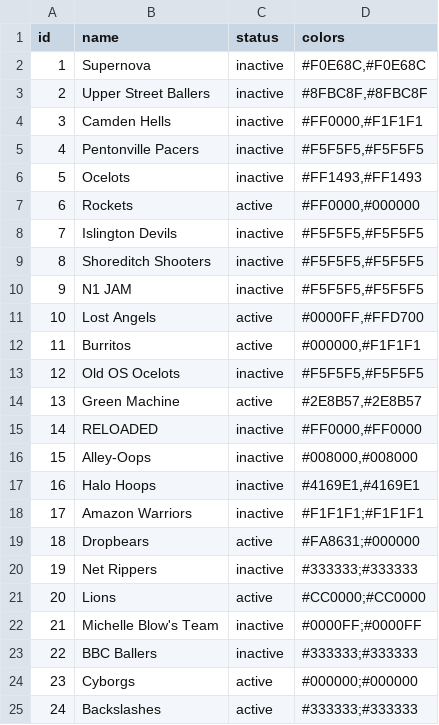
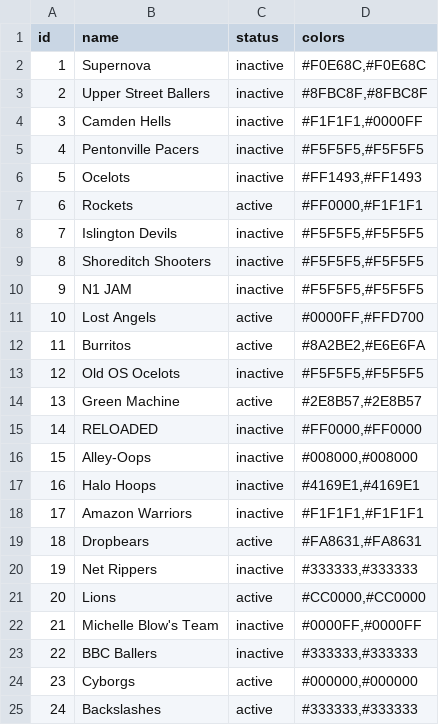
Before and after one commit to zilupe/unicorn, a CSV file: unicorn/data/franchises.csv, drawn as a sheet.

```diff
--- a/unicorn/data/franchises.csv
+++ b/unicorn/data/franchises.csv
@@ -3,6 +3,6 @@ id,name,status,colors
 2,Upper Street Ballers,inactive,"#8FBC8F,#8FBC8F"
-3,Camden Hells,inactive,"#FF0000,#F1F1F1"
+3,Camden Hells,inactive,"#F1F1F1,#0000FF"
 4,Pentonville Pacers,inactive,"#F5F5F5,#F5F5F5"
 5,Ocelots,inactive,"#FF1493,#FF1493"
-6,Rockets,active,"#FF0000,#000000"
+6,Rockets,active,"#FF0000,#F1F1F1"
 7,Islington Devils,inactive,"#F5F5F5,#F5F5F5"
@@ -11,3 +11,3 @@ id,name,status,colors
 10,Lost Angels,active,"#0000FF,#FFD700"
-11,Burritos,active,"#000000,#F1F1F1"
+11,Burritos,active,"#8A2BE2,#E6E6FA"
 12,Old OS Ocelots,inactive,"#F5F5F5,#F5F5F5"
@@ -17,9 +17,9 @@ id,name,status,colors
 16,Halo Hoops,inactive,"#4169E1,#4169E1"
-17,Amazon Warriors,inactive,"#F1F1F1;#F1F1F1"
-18,Dropbears,active,"#FA8631;#000000"
-19,Net Rippers,inactive,"#333333;#333333"
-20,Lions,active,"#CC0000;#CC0000"
-21,Michelle Blow's Team,inactive,"#0000FF;#0000FF"
-22,BBC Ballers,inactive,"#333333;#333333"
-23,Cyborgs,active,"#000000;#000000"
-24,Backslashes,active,"#333333;#333333"
+17,Amazon Warriors,inactive,"#F1F1F1,#F1F1F1"
+18,Dropbears,active,"#FA8631,#FA8631"
+19,Net Rippers,inactive,"#333333,#333333"
+20,Lions,active,"#CC0000,#CC0000"
+21,Michelle Blow's Team,inactive,"#0000FF,#0000FF"
+22,BBC Ballers,inactive,"#333333,#333333"
+23,Cyborgs,active,"#000000,#000000"
+24,Backslashes,active,"#333333,#333333"
```
Also changed, not shown: 3 other files.
